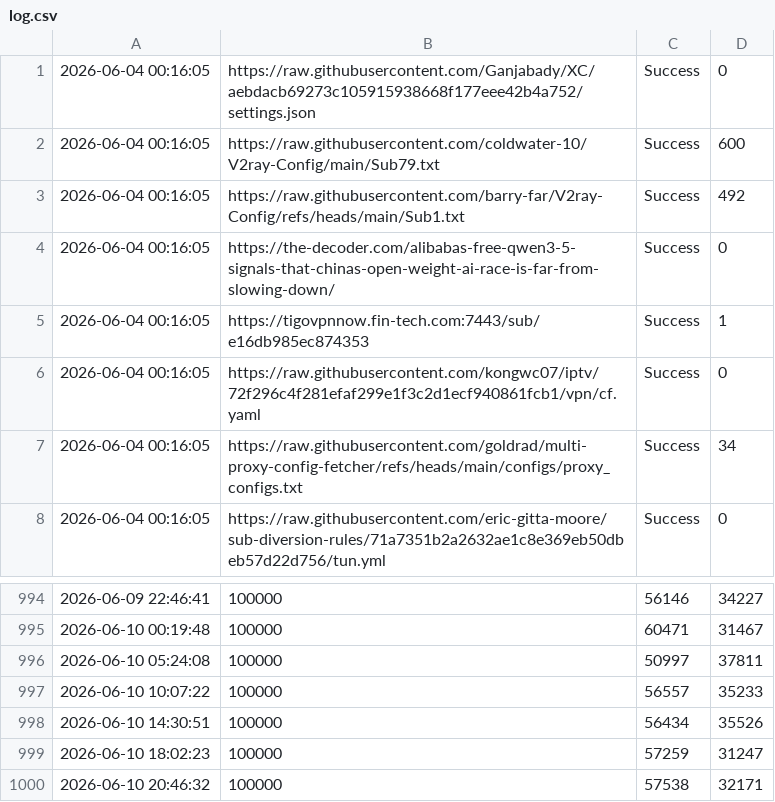
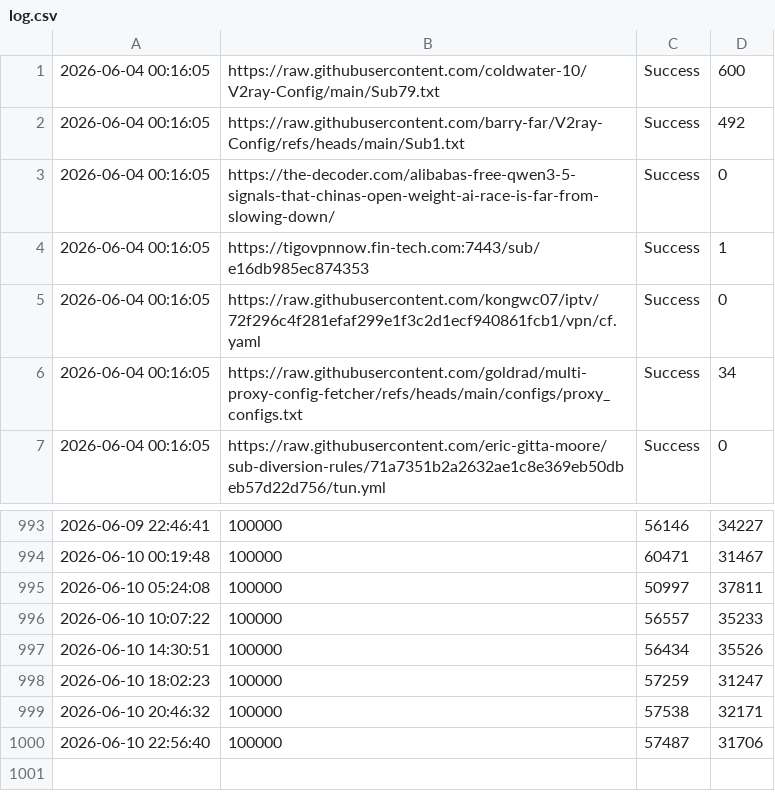
Before and after one commit to YaltaVPN/Rashirinaya_Podpidka, a CSV file: log.csv, drawn as a sheet; only a part is shown, gaps mark what is left out; removed rows and columns are numbered as before the commit, all else as after; the diff names each change by its address in the sheet, - before the commit and + after, or states it on an @@ line.

```diff
--- a/log.csv
+++ b/log.csv
-row 1: 2026-06-04 00:16:05 | https://raw.githubusercontent.com/Ganjabady/XC/aebdacb69273c105915938668f177eee42b4a752/settings.json | Success | 0
+row 1000: 2026-06-10 22:56:40 | 100000 | 57487 | 31706
```
Also changed, not shown: 1 other file.
